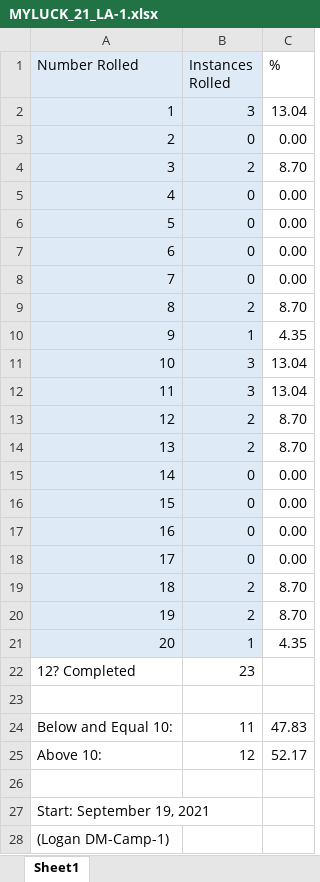
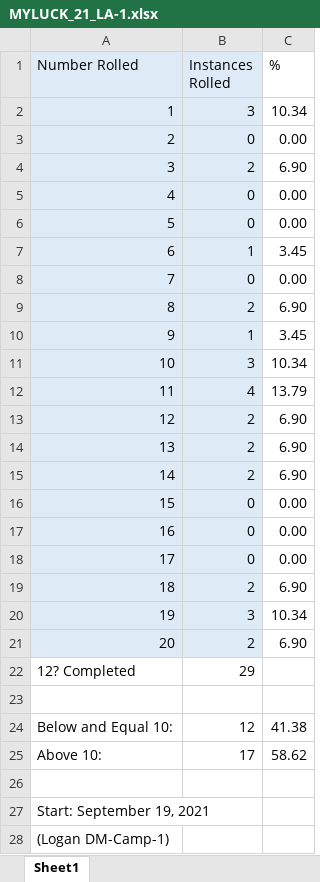
Before and after one commit to mghoskins/mghoskins-Data, an Excel workbook: DnData/D20/LA/MYLUCK_21_LA-1.xlsx, sheet Sheet1, drawn as a sheet; values as stored, in another font and other column widths than the file's, no borders; charts and pictures not drawn; the diff names each change by its address in the sheet, - before the commit and + after, or states it on an @@ line.

Commit message:
dnd sesh

```diff
--- a/DnData/D20/LA/MYLUCK_21_LA-1.xlsx (sheet Sheet1)
+++ b/DnData/D20/LA/MYLUCK_21_LA-1.xlsx (sheet Sheet1)
-C2 (%): 13.04
+C2 (%): 10.34
-C4 (%): 8.70
+C4 (%): 6.90
-B7 (Instances Rolled): 0
+B7 (Instances Rolled): 1
-C7 (%): 0.00
+C7 (%): 3.45
-C9 (%): 8.70
+C9 (%): 6.90
-C10 (%): 4.35
+C10 (%): 3.45
-C11 (%): 13.04
+C11 (%): 10.34
-B12 (Instances Rolled): 3
+B12 (Instances Rolled): 4
-C12 (%): 13.04
+C12 (%): 13.79
-C13:C14 (%): 8.70
+C13:C14 (%): 6.90
-B15 (Instances Rolled): 0
+B15 (Instances Rolled): 2
-C15 (%): 0.00
+C15 (%): 6.90
-C19 (%): 8.70
+C19 (%): 6.90
-B20 (Instances Rolled): 2
+B20 (Instances Rolled): 3
-C20 (%): 8.70
+C20 (%): 10.34
-B21 (Instances Rolled): 1
+B21 (Instances Rolled): 2
-C21 (%): 4.35
+C21 (%): 6.90
-B22 (Instances Rolled): 23
+B22 (Instances Rolled): 29
-B24 (Instances Rolled): 11
+B24 (Instances Rolled): 12
-C24 (%): 47.83
+C24 (%): 41.38
-B25 (Instances Rolled): 12
+B25 (Instances Rolled): 17
-C25 (%): 52.17
+C25 (%): 58.62
```
Also changed, not shown: charts or pictures.
